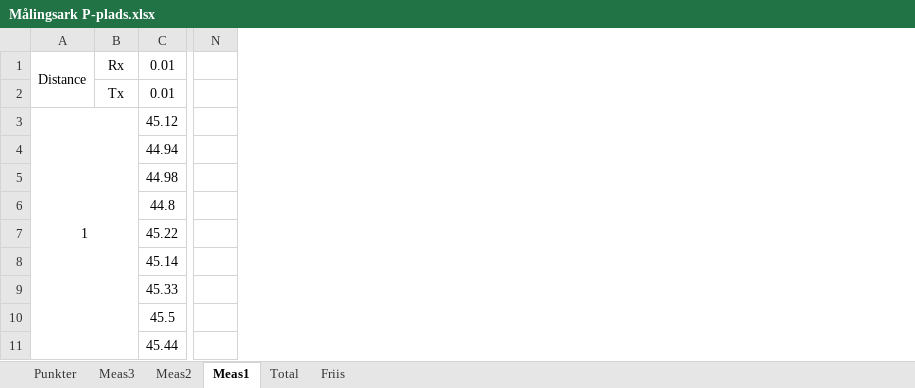
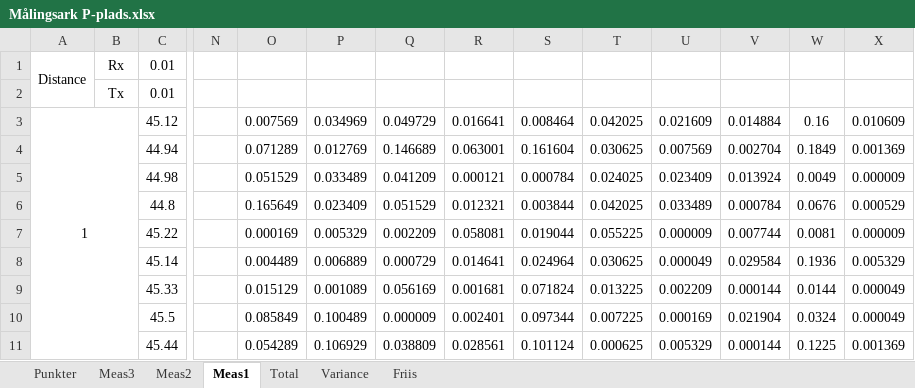
Before and after one commit to tkjj13/P7, an Excel workbook: Målingsark P-plads.xlsx, sheet Meas1, drawn as a sheet; only a part is shown, gaps mark what is left out; values as stored, in another font and other column widths than the file's, no borders; the diff names each change by its address in the sheet, - before the commit and + after, or states it on an @@ line.

```diff
--- a/Målingsark P-plads.xlsx (sheet Meas1)
+++ b/Målingsark P-plads.xlsx (sheet Meas1)
+sheet tab: Variance
+column O, rows 3-11: 0.007569 | 0.071289 | 0.051529 | 0.165649 | 0.000169 | 0.004489 | 0.015129 | 0.085849 | 0.054289
+column P, rows 3-11: 0.034969 | 0.012769 | 0.033489 | 0.023409 | 0.005329 | 0.006889 | 0.001089 | 0.100489 | 0.106929
+column Q, rows 3-11: 0.049729 | 0.146689 | 0.041209 | 0.051529 | 0.002209 | 0.000729 | 0.056169 | 0.000009 | 0.038809
+column R, rows 3-11: 0.016641 | 0.063001 | 0.000121 | 0.012321 | 0.058081 | 0.014641 | 0.001681 | 0.002401 | 0.028561
+column S, rows 3-11: 0.008464 | 0.161604 | 0.000784 | 0.003844 | 0.019044 | 0.024964 | 0.071824 | 0.097344 | 0.101124
+column T, rows 3-11: 0.042025 | 0.030625 | 0.024025 | 0.042025 | 0.055225 | 0.030625 | 0.013225 | 0.007225 | 0.000625
+column U, rows 3-11: 0.021609 | 0.007569 | 0.023409 | 0.033489 | 0.000009 | 0.000049 | 0.002209 | 0.000169 | 0.005329
+column V, rows 3-11: 0.014884 | 0.002704 | 0.013924 | 0.000784 | 0.007744 | 0.029584 | 0.000144 | 0.021904 | 0.000144
+column W, rows 3-11: 0.16 | 0.1849 | 0.0049 | 0.0676 | 0.0081 | 0.1936 | 0.0144 | 0.0324 | 0.1225
+column X, rows 3-11: 0.010609 | 0.001369 | 0.000009 | 0.000529 | 0.000009 | 0.005329 | 0.000049 | 0.000049 | 0.001369
```
Also changed, not shown: sheet Punkter, sheet Total, sheet Meas2.
